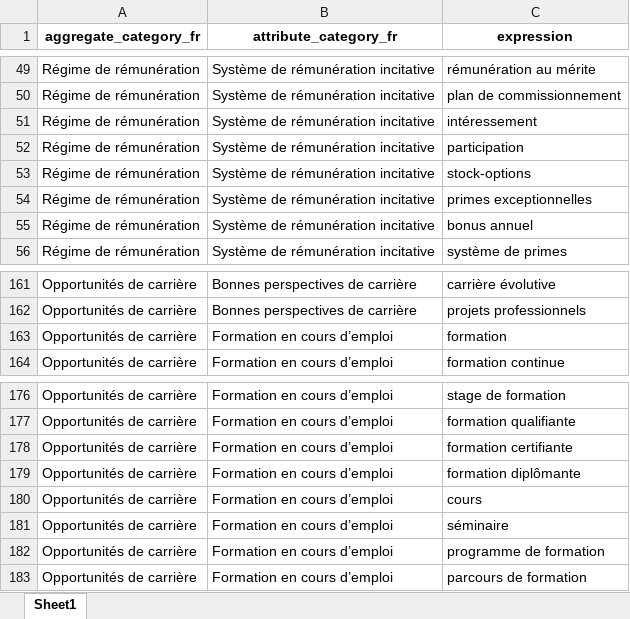
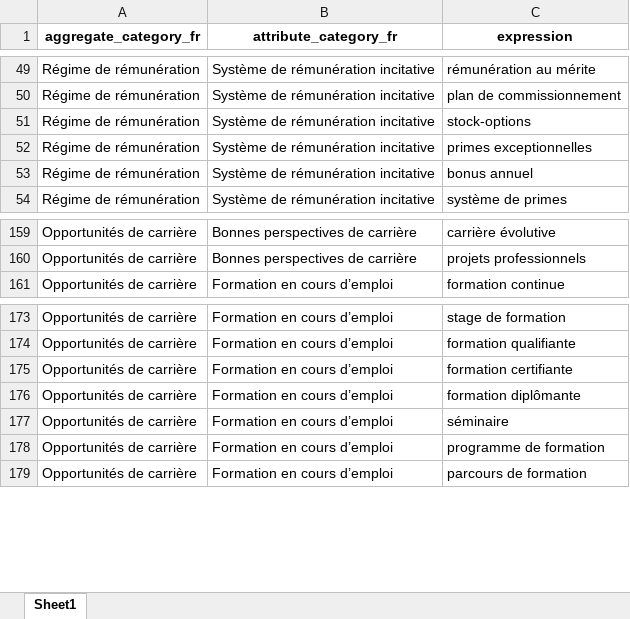
Before and after one commit to alfonsoawd/Project-NLPJobAds, an Excel workbook: data/attribute_base_processed.xlsx, sheet Sheet1, drawn as a sheet; only a part is shown, gaps mark what is left out; values as stored, in another font and other column widths than the file's, no borders; the diff covers the shown part only; the diff names each change by its address in the sheet, - before the commit and + after, or states it on an @@ line.

```diff
--- a/data/attribute_base_processed.xlsx (sheet Sheet1)
+++ b/data/attribute_base_processed.xlsx (sheet Sheet1)
-row 51: Régime de rémunération | Système de rémunération incitative | intéressement
-row 52: Régime de rémunération | Système de rémunération incitative | participation
-row 163: Opportunités de carrière | Formation en cours d’emploi | formation
-row 180: Opportunités de carrière | Formation en cours d’emploi | cours
```
Also changed, not shown: 35 removed rows and 1 edited cell elsewhere in this sheet, data/attribute_base_processedV2.xlsx, 5 other files.
